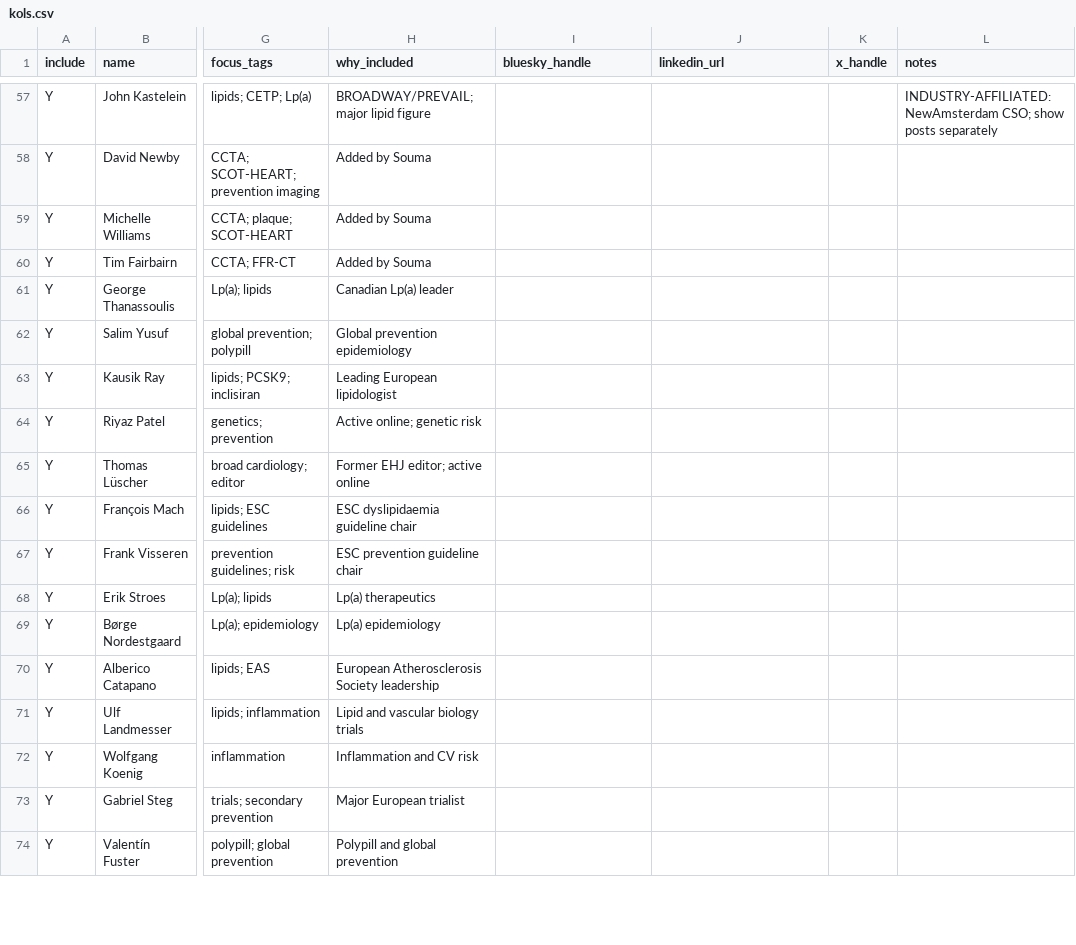
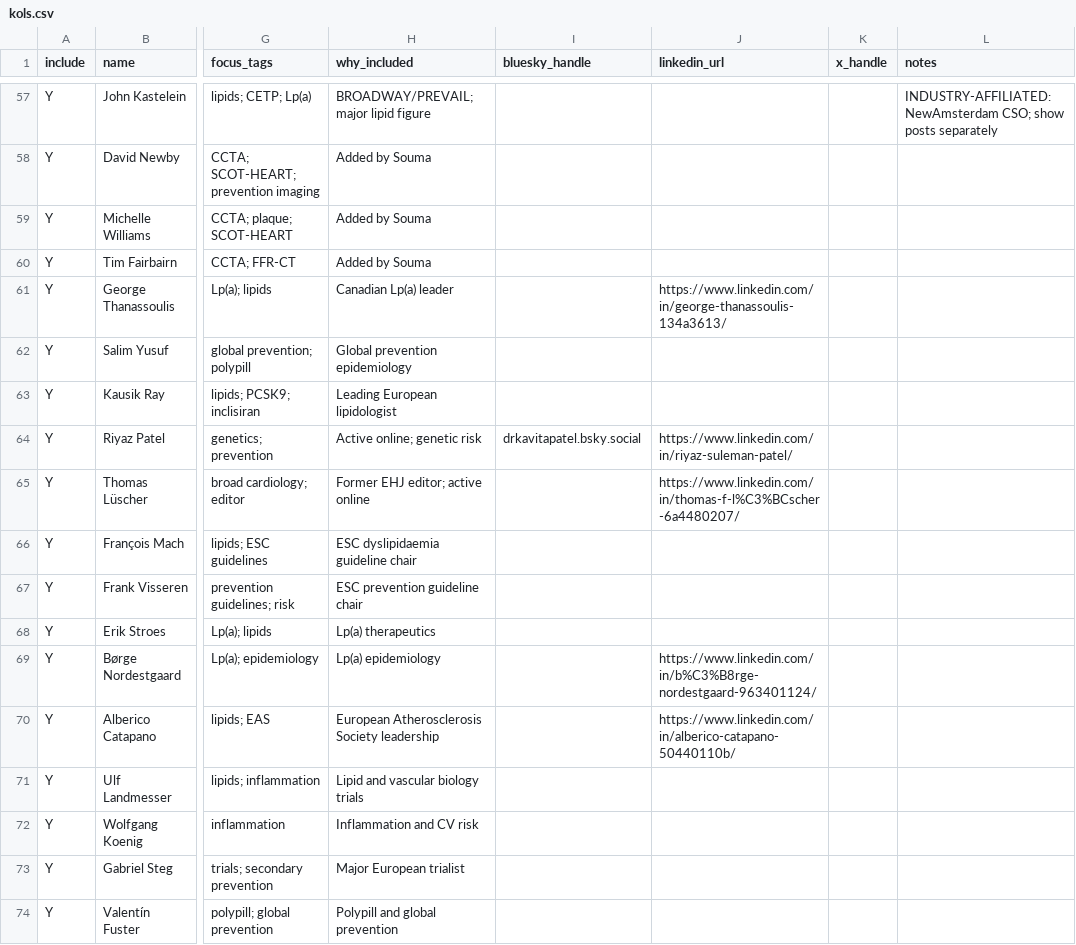
Before and after one commit to soumasengupta-boop/kol-watch, a CSV file: config/kols.csv, drawn as a sheet; only a part is shown, gaps mark what is left out; the diff covers the shown part only; the diff names each change by its address in the sheet, - before the commit and + after, or states it on an @@ line.

Commit message:
KOL data 2026-11-09 [resolve-handles, push]

```diff
--- a/config/kols.csv
+++ b/config/kols.csv
-J61 (linkedin_url): (empty)
+J61 (linkedin_url): https://www.linkedin.com/in/george-thanassoulis-134a3613/
-I64 (bluesky_handle): (empty)
+I64 (bluesky_handle): drkavitapatel.bsky.social
-J64 (linkedin_url): (empty)
+J64 (linkedin_url): https://www.linkedin.com/in/riyaz-suleman-patel/
-J65 (linkedin_url): (empty)
+J65 (linkedin_url): https://www.linkedin.com/in/thomas-f-l%C3%BCscher-6a4480207/
-J69 (linkedin_url): (empty)
+J69 (linkedin_url): https://www.linkedin.com/in/b%C3%B8rge-nordestgaard-963401124/
-J70 (linkedin_url): (empty)
+J70 (linkedin_url): https://www.linkedin.com/in/alberico-catapano-50440110b/
```
Also changed, not shown: 52 edited cells elsewhere in this file, 2 other files.
